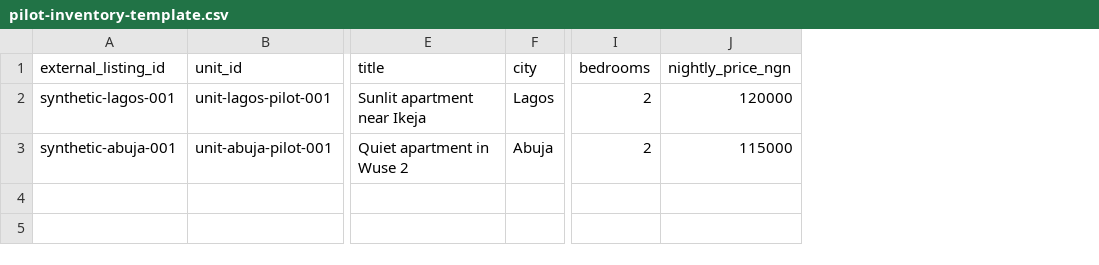
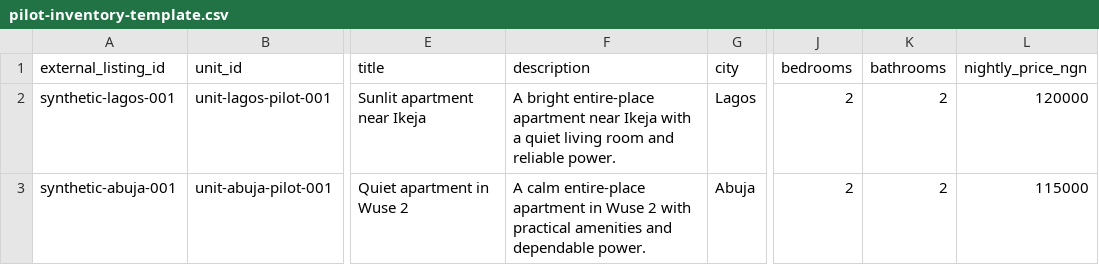
Before and after one commit to cyruslayo/chat-marketplace, a CSV file: docs/pilot-inventory-template.csv, drawn as a sheet; only a part is shown, gaps mark what is left out; the diff names each change by its address in the sheet, - before the commit and + after, or states it on an @@ line.

Commit message:
feat(shortlet): complete pilot listing details

```diff
--- a/docs/pilot-inventory-template.csv
+++ b/docs/pilot-inventory-template.csv
+column F (description), rows 2-3: A bright entire-place apartment near Ikeja with a quiet living room and reliable power. | A calm entire-place apartment in Wuse 2 with practical amenities and dependable power.
+column K (bathrooms), rows 2-3: 2 | 2
```
Also changed, not shown: 16 other files.
